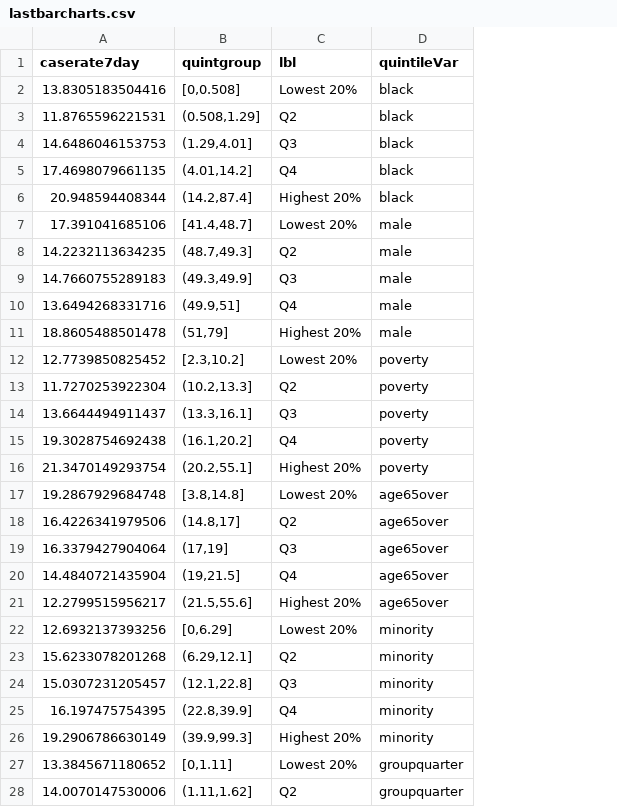
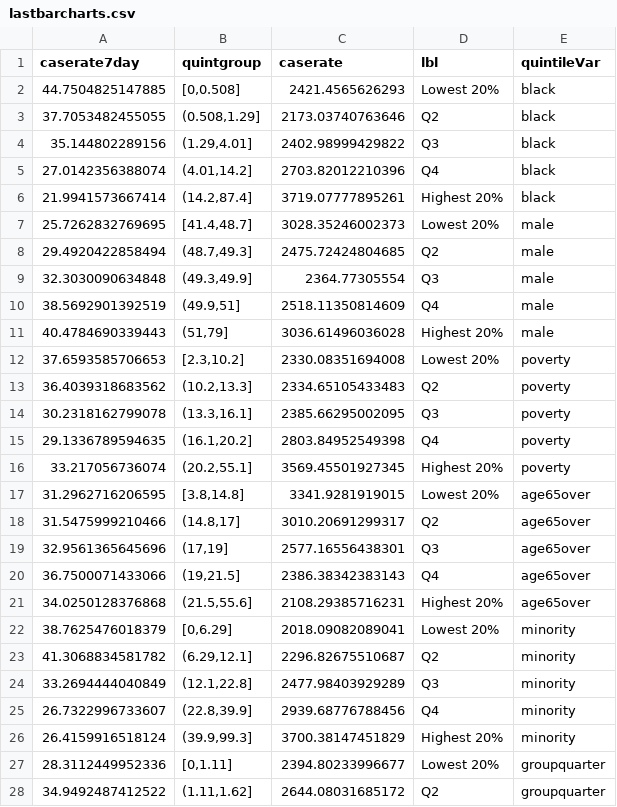
Before and after one commit to shivania115/emory-covid19, a CSV file: data/rawdata/lastbarcharts.csv, drawn as a sheet; only a part is shown; the diff covers the shown part only; the diff names each change by its address in the sheet, - before the commit and + after, or states it on an @@ line.

```diff
--- a/data/rawdata/lastbarcharts.csv
+++ b/data/rawdata/lastbarcharts.csv
+column C (caserate), rows 2-28: 2421.4565626293 | 2173.03740763646 | 2402.98999429822 | 2703.82012210396 | 3719.07777895261 | 3028.35246002373 | 2475.72424804685 | 2364.77305554 | 2518.11350814609 | 3036.61496036028 | 2330.08351694008 | 2334.65105433483 | 2385.66295002095 | 2803.84952549398 | 3569.45501927345 | 3341.9281919015 | 3010.20691299317 | 2577.16556438301 | 2386.38342383143 | 2108.29385716231 | 2018.09082089041 | 2296.82675510687 | 2477.98403929289 | 2939.68776788456 | 3700.38147451829 | 2394.80233996677 | 2644.08031685172
-A2 (caserate7day): 13.8305183504416
+A2 (caserate7day): 44.7504825147885
-A3 (caserate7day): 11.8765596221531
+A3 (caserate7day): 37.7053482455055
-A4 (caserate7day): 14.6486046153753
+A4 (caserate7day): 35.144802289156
-A5 (caserate7day): 17.4698079661135
+A5 (caserate7day): 27.0142356388074
-A6 (caserate7day): 20.948594408344
+A6 (caserate7day): 21.9941573667414
-A7 (caserate7day): 17.391041685106
+A7 (caserate7day): 25.7262832769695
-A8 (caserate7day): 14.2232113634235
+A8 (caserate7day): 29.4920422858494
-A9 (caserate7day): 14.7660755289183
+A9 (caserate7day): 32.3030090634848
-A10 (caserate7day): 13.6494268331716
+A10 (caserate7day): 38.5692901392519
-A11 (caserate7day): 18.8605488501478
+A11 (caserate7day): 40.4784690339443
-A12 (caserate7day): 12.7739850825452
+A12 (caserate7day): 37.6593585706653
-A13 (caserate7day): 11.7270253922304
+A13 (caserate7day): 36.4039318683562
-A14 (caserate7day): 13.6644494911437
+A14 (caserate7day): 30.2318162799078
-A15 (caserate7day): 19.3028754692438
+A15 (caserate7day): 29.1336789594635
-A16 (caserate7day): 21.3470149293754
+A16 (caserate7day): 33.217056736074
-A17 (caserate7day): 19.2867929684748
+A17 (caserate7day): 31.2962716206595
-A18 (caserate7day): 16.4226341979506
+A18 (caserate7day): 31.5475999210466
-A19 (caserate7day): 16.3379427904064
+A19 (caserate7day): 32.9561365645696
-A20 (caserate7day): 14.4840721435904
+A20 (caserate7day): 36.7500071433066
-A21 (caserate7day): 12.2799515956217
+A21 (caserate7day): 34.0250128376868
-A22 (caserate7day): 12.6932137393256
+A22 (caserate7day): 38.7625476018379
-A23 (caserate7day): 15.6233078201268
+A23 (caserate7day): 41.3068834581782
-A24 (caserate7day): 15.0307231205457
+A24 (caserate7day): 33.2694444040849
-A25 (caserate7day): 16.197475754395
+A25 (caserate7day): 26.7322996733607
-A26 (caserate7day): 19.2906786630149
+A26 (caserate7day): 26.4159916518124
-A27 (caserate7day): 13.3845671180652
+A27 (caserate7day): 28.3112449952336
-A28 (caserate7day): 14.0070147530006
+A28 (caserate7day): 34.9492487412522
```
Also changed, not shown: 48 edited cells elsewhere in this file, data/rawdata/Highest10barchart.csv, data/rawdata/lastbarcharts_mortality.csv, 29 other files.
